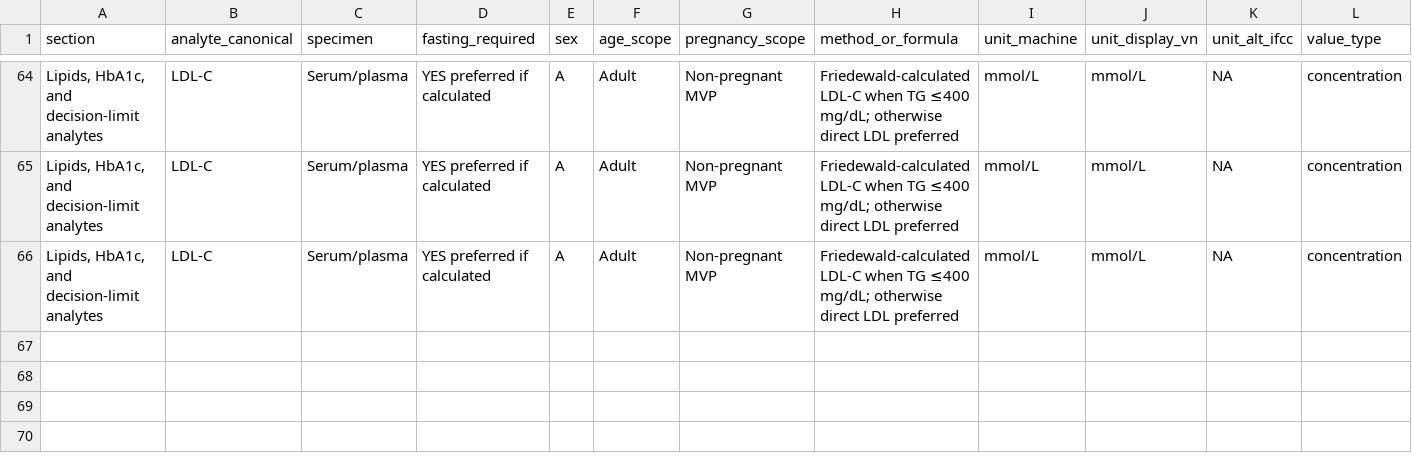
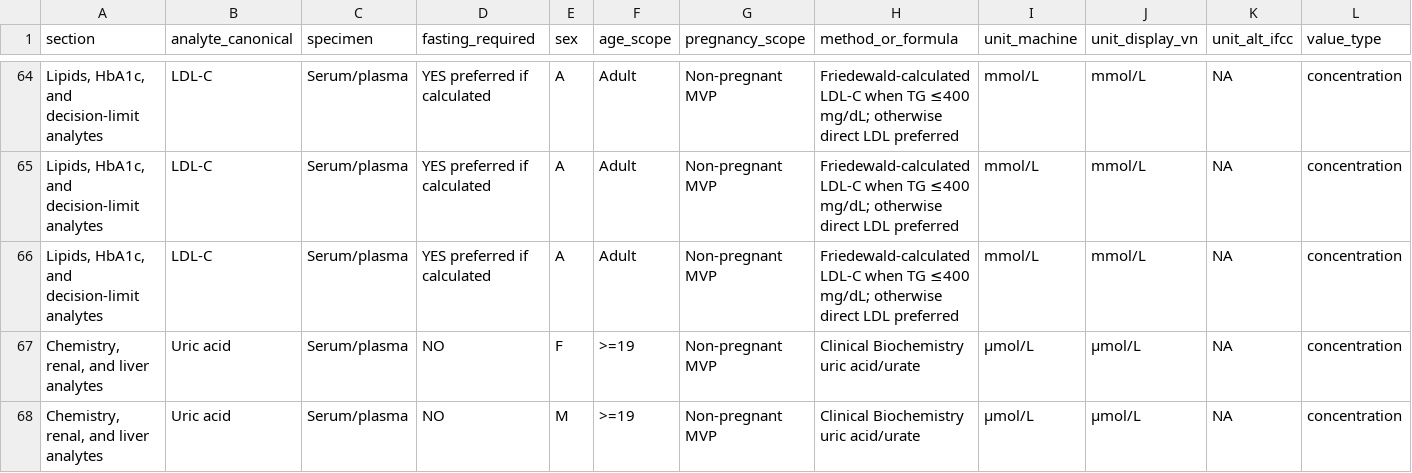
Before and after one commit to DuongXD-27/clinical-laboratory-interpretation-agent, a CSV file: data/reference/source/adult_outpatient_laboratory_reference_map.csv, drawn as a sheet; only a part is shown, gaps mark what is left out; rows hold the shown columns only; the diff names each change by its address in the sheet, - before the commit and + after, or states it on an @@ line.

```diff
--- a/data/reference/source/adult_outpatient_laboratory_reference_map.csv
+++ b/data/reference/source/adult_outpatient_laboratory_reference_map.csv
+row 67: Chemistry, renal, and liver analytes | Uric acid | Serum/plasma | NO | F | >=19 | Non-pregnant MVP | Clinical Biochemistry uric acid/urate | µmol/L | µmol/L | NA | concentration
+row 68: Chemistry, renal, and liver analytes | Uric acid | Serum/plasma | NO | M | >=19 | Non-pregnant MVP | Clinical Biochemistry uric acid/urate | µmol/L | µmol/L | NA | concentration
```
Also changed, not shown: data/reference/reference_ranges.csv, 34 other files.
